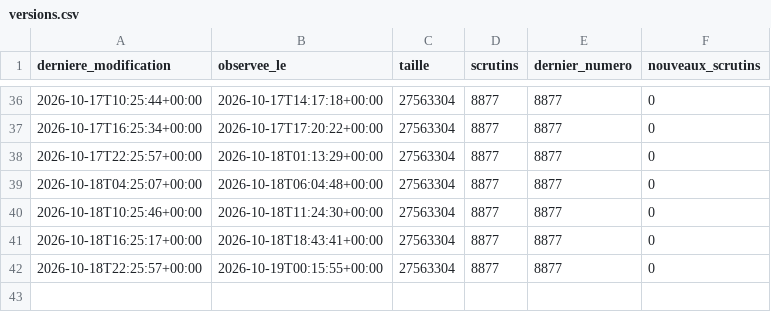
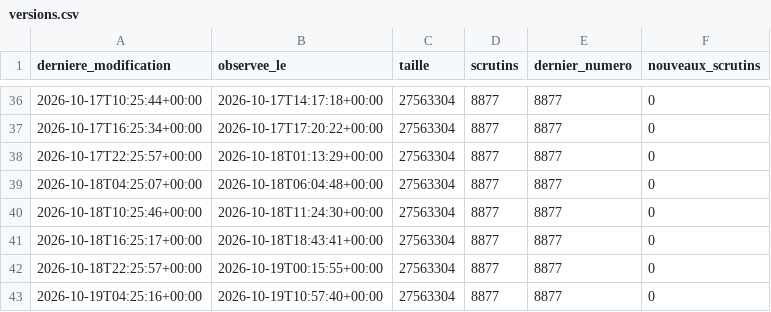
Before and after one commit to ijugarcia-pro/site-politique, a CSV file: data/mesures/delai_publication/versions.csv, drawn as a sheet; only a part is shown, gaps mark what is left out; the diff names each change by its address in the sheet, - before the commit and + after, or states it on an @@ line.

```diff
--- a/data/mesures/delai_publication/versions.csv
+++ b/data/mesures/delai_publication/versions.csv
+row 43: 2026-10-19T04:25:16+00:00 | 2026-10-19T10:57:40+00:00 | 27563304 | 8877 | 8877 | 0
```
Also changed, not shown: 1 other file.
